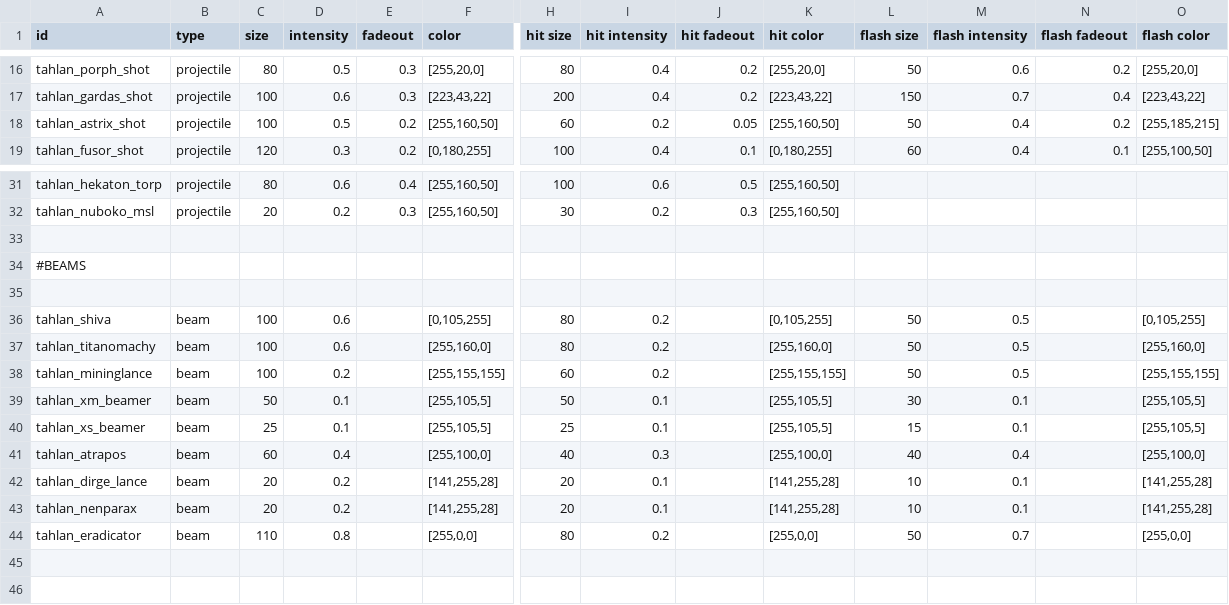
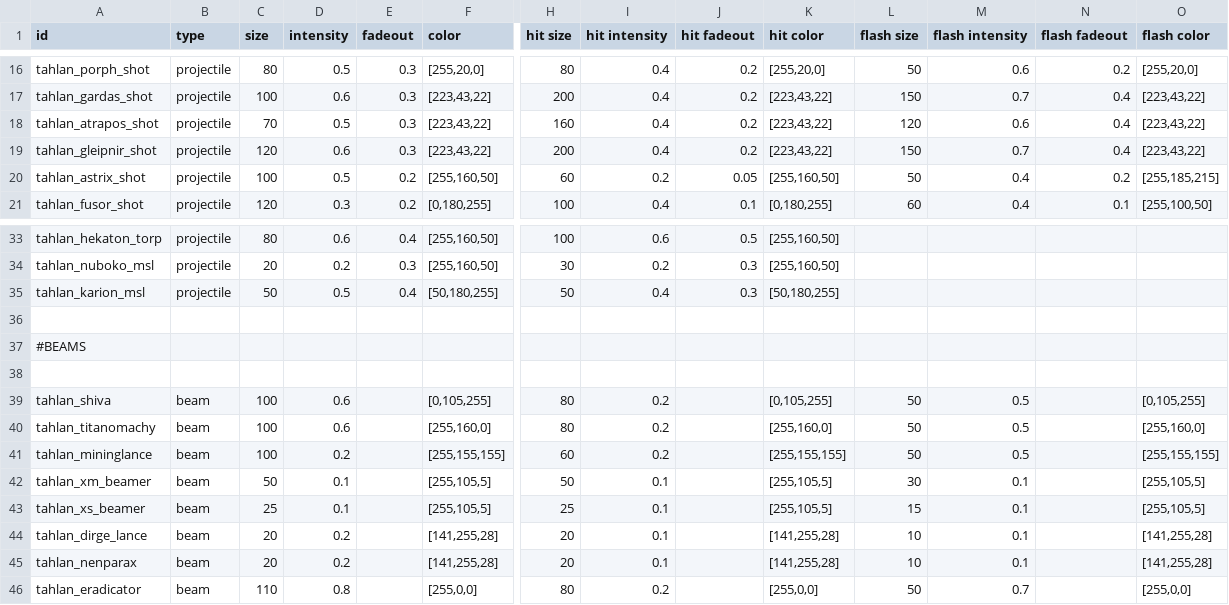
Before and after one commit to niatahl/tahlan-shipworks, a CSV file: data/lights/tahlan_lights.csv, drawn as a sheet; only a part is shown, gaps mark what is left out; removed rows and columns are numbered as before the commit, all else as after; rows hold the shown columns only; the diff names each change by its address in the sheet, - before the commit and + after, or states it on an @@ line.

```diff
--- a/data/lights/tahlan_lights.csv
+++ b/data/lights/tahlan_lights.csv
+row 18: tahlan_atrapos_shot | projectile | 70 | 0.5 | 0.3 | [223,43,22] | 160 | 0.4 | 0.2 | [223,43,22] | 120 | 0.6 | 0.4 | [223,43,22]
+row 19: tahlan_gleipnir_shot | projectile | 120 | 0.6 | 0.3 | [223,43,22] | 200 | 0.4 | 0.2 | [223,43,22] | 150 | 0.7 | 0.4 | [223,43,22]
+row 35: tahlan_karion_msl | projectile | 50 | 0.5 | 0.4 | [50,180,255] | 50 | 0.4 | 0.3 | [50,180,255]
-row 41: tahlan_atrapos | beam | 60 | 0.4 |  | [255,100,0] | 40 | 0.3 |  | [255,100,0] | 40 | 0.4 |  | [255,100,0]
```
Also changed, not shown: data/hulls/ship_data.csv, data/lights/tahlan_texture.csv, 50 other files.
